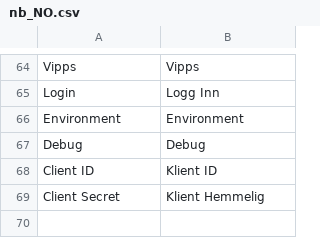
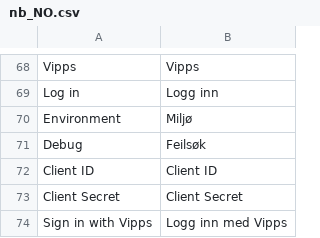
Before and after one commit to vippsas/vipps-login-magento, a CSV file: i18n/nb_NO.csv, drawn as a sheet; only a part is shown, gaps mark what is left out; addresses are those after the commit; the diff covers the shown part only; the diff names each change by its address in the sheet, - before the commit and + after, or states it on an @@ line.

```diff
--- a/i18n/nb_NO.csv
+++ b/i18n/nb_NO.csv
-A69: Login
+A69: Log in
-B69: Logg Inn
+B69: Logg inn
-B70: Environment
+B70: Miljø
-B71: Debug
+B71: Feilsøk
-B72: Klient ID
+B72: Client ID
-B73: Klient Hemmelig
+B73: Client Secret
+row 74: Sign in with Vipps | Logg inn med Vipps
```
Also changed, not shown: 35 added rows, 31 removed rows, 2 moved rows and 23 edited cells elsewhere in this file, 30 other files.
